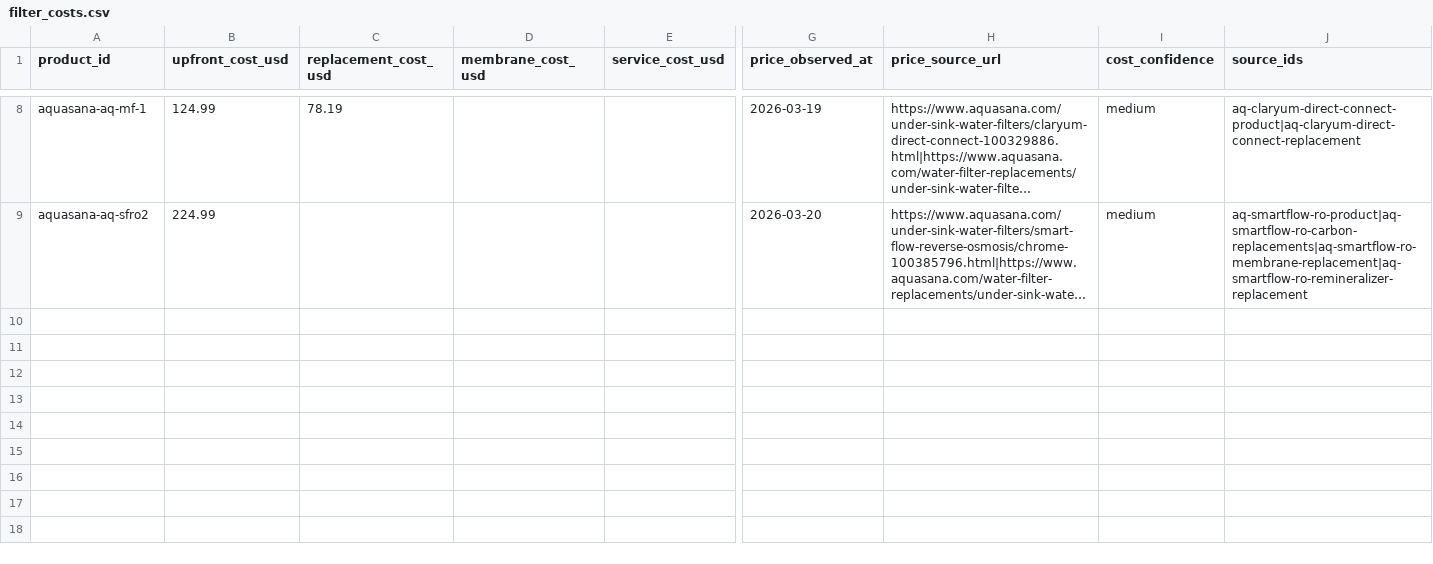
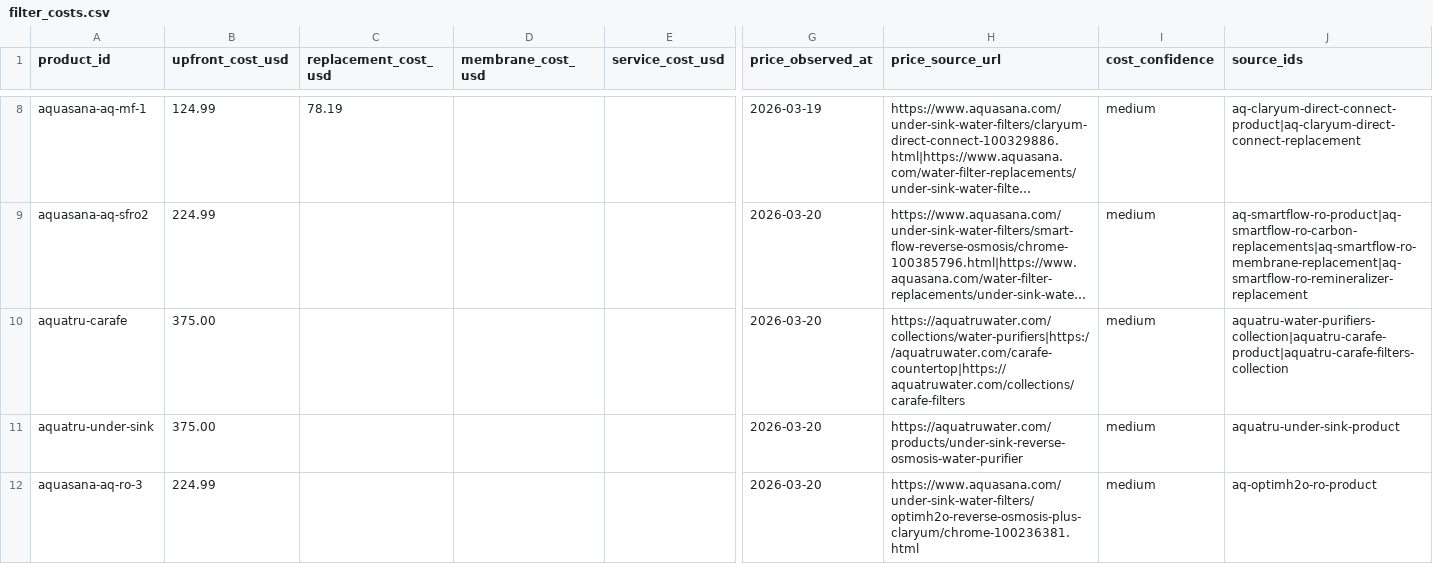
Before and after one commit to ichbinhyeok/pfas, a CSV file: data/normalized/cost_models/filter_costs.csv, drawn as a sheet; only a part is shown, gaps mark what is left out; long unchanged cells end in …; rows hold the shown columns only; the diff names each change by its address in the sheet, - before the commit and + after, or states it on an @@ line.

```diff
--- a/data/normalized/cost_models/filter_costs.csv
+++ b/data/normalized/cost_models/filter_costs.csv
+row 10: aquatru-carafe | 375.00 |  |  |  | 2026-03-20 | https://aquatruwater.com/collections/water-purifiers|https://aquatruwater.com/carafe-countertop|https://aquatruwater.com/collections/carafe-filters | medium | aquatru-water-purifiers-collection|aquatru-carafe-product|aquatru-carafe-filters-collection
+row 11: aquatru-under-sink | 375.00 |  |  |  | 2026-03-20 | https://aquatruwater.com/products/under-sink-reverse-osmosis-water-purifier | medium | aquatru-under-sink-product
+row 12: aquasana-aq-ro-3 | 224.99 |  |  |  | 2026-03-20 | https://www.aquasana.com/under-sink-water-filters/optimh2o-reverse-osmosis-plus-claryum/chrome-100236381.html | medium | aq-optimh2o-ro-product
```
Also changed, not shown: data/normalized/certification_claims/certification_claims.csv, data/normalized/cost_models/filter_cost_components.csv, 41 other files.
